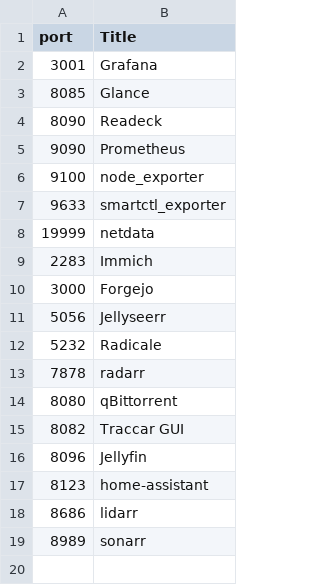
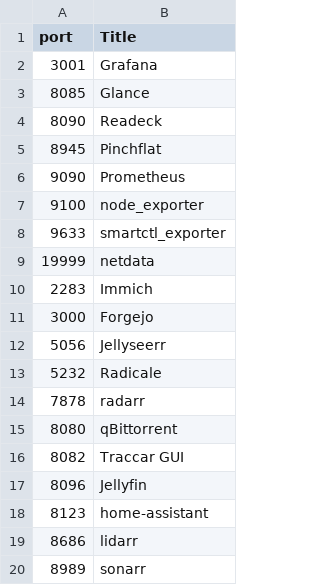
Before and after one commit to sona-tau/nixos, a CSV file: machine/hp/ports.csv, drawn as a sheet; the diff names each change by its address in the sheet, - before the commit and + after, or states it on an @@ line.

Commit message:
feat(hp): add Pinchflat YouTube media manager
Media stored at /storage/storage/YouTube alongside Jellyfin.
Exposed at pinchflat.hp via Caddy on port 8945.

```diff
--- a/machine/hp/ports.csv
+++ b/machine/hp/ports.csv
+row 5: 8945 | Pinchflat
```
Also changed, not shown: 2 other files.
